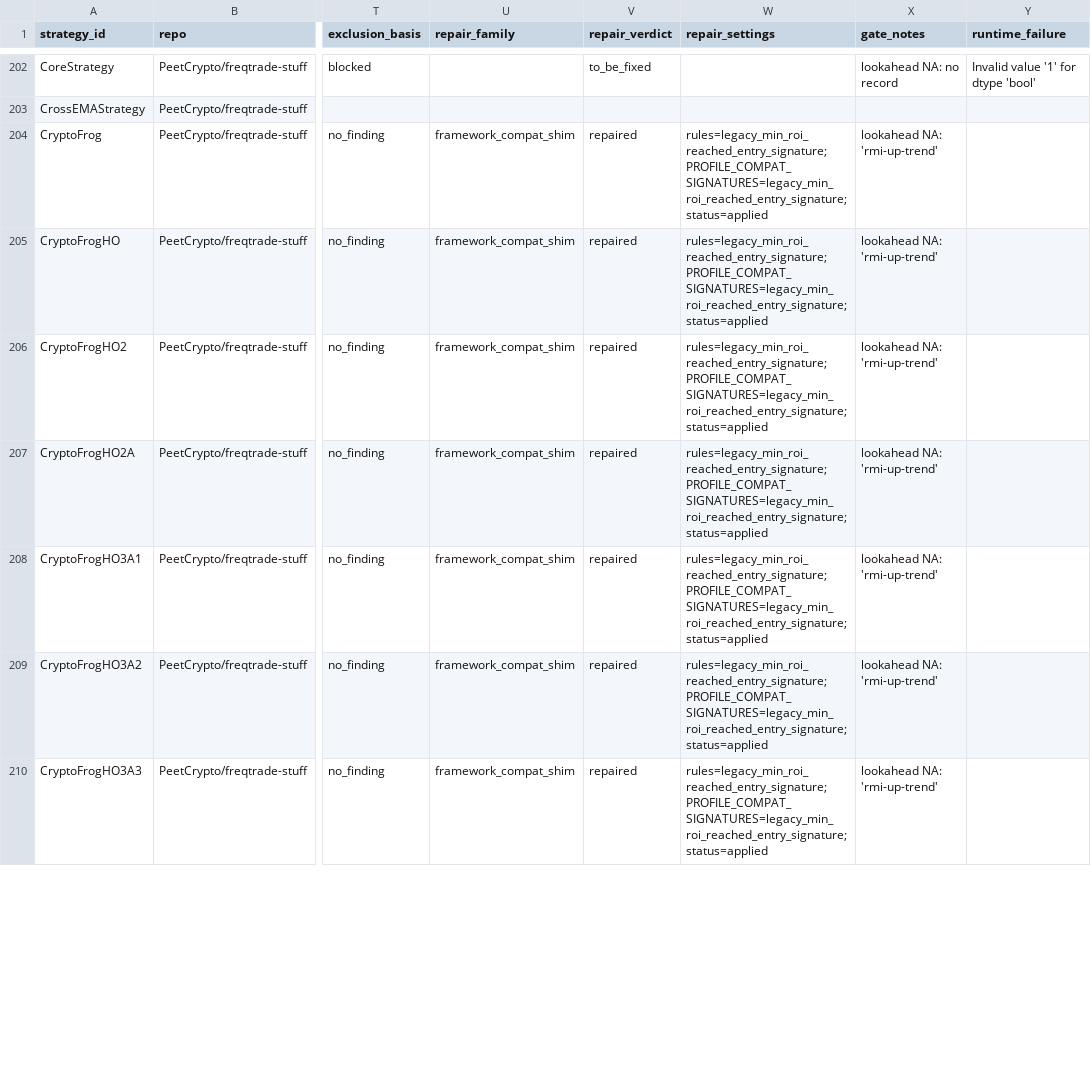
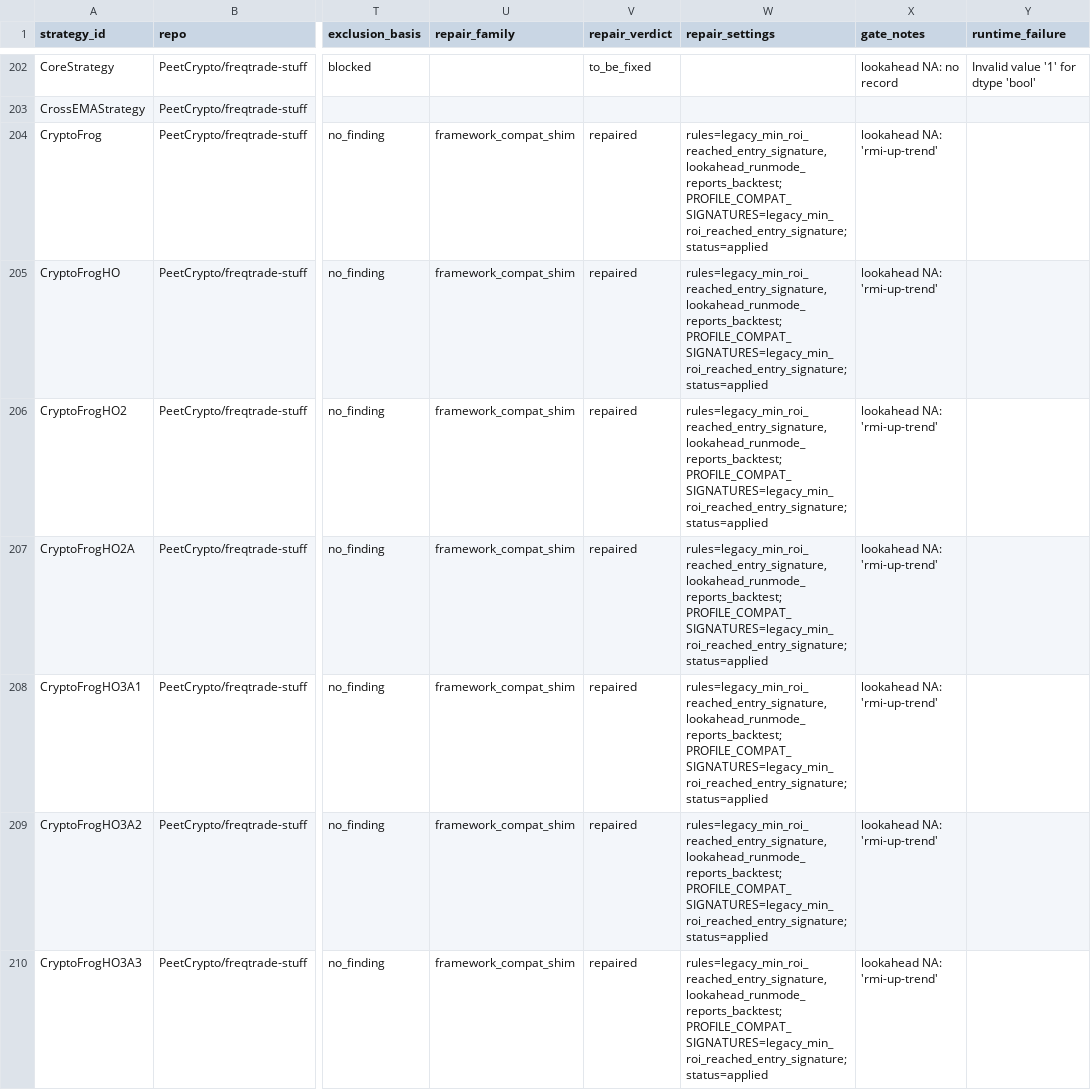
Before and after one commit to M1ch43lV/strategy-audit, a CSV file: STRATEGY_STATUS.csv, drawn as a sheet; only a part is shown, gaps mark what is left out; the diff covers the shown part only; the diff names each change by its address in the sheet, - before the commit and + after, or states it on an @@ line.

```diff
--- a/STRATEGY_STATUS.csv
+++ b/STRATEGY_STATUS.csv
-W204:W210 (repair_settings): rules=legacy_min_roi_reached_entry_signature; PROFILE_COMPAT_SIGNATURES=legacy_min_roi_reached_entry_signature; status=applied
+W204:W210 (repair_settings): rules=legacy_min_roi_reached_entry_signature,lookahead_runmode_reports_backtest; PROFILE_COMPAT_SIGNATURES=legacy_min_roi_reached_entry_signature; status=applied
```
Also changed, not shown: 53 edited cells elsewhere in this file, 7 other files.
